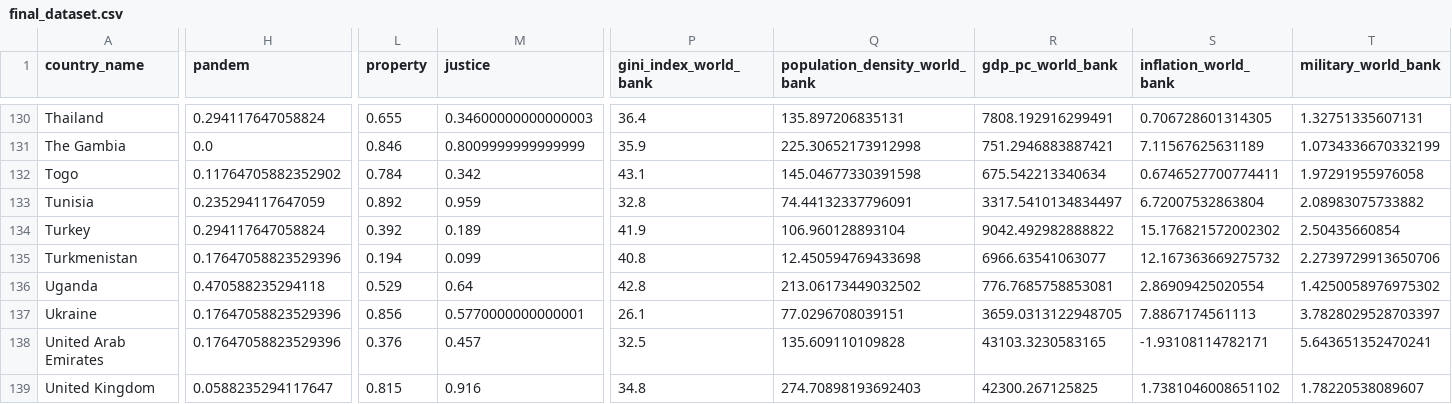
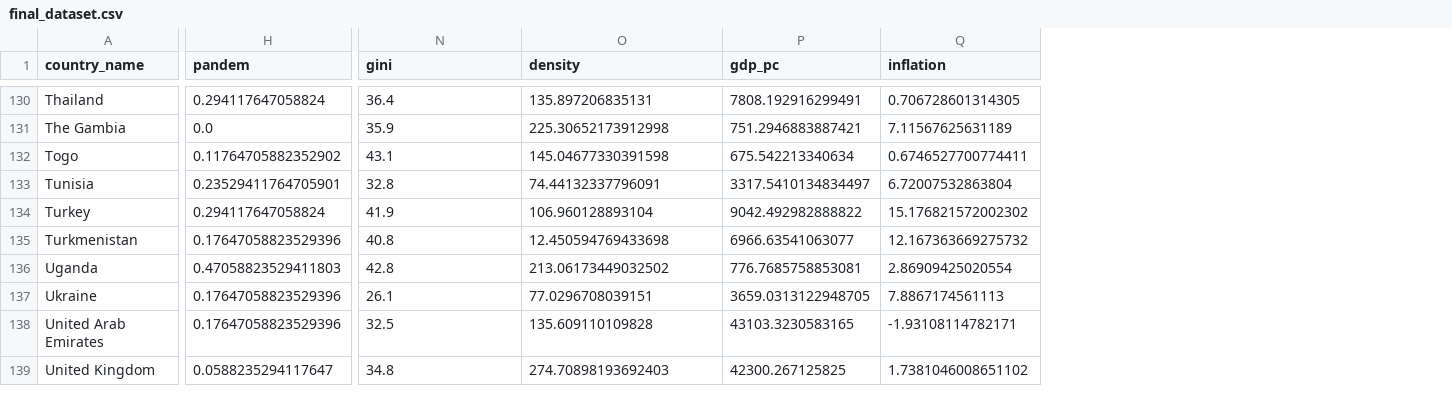
Before and after one commit to michaelwozniak/reproducible_research_project, a CSV file: data/main_research/processed_data/final_dataset.csv, drawn as a sheet; only a part is shown, gaps mark what is left out; removed rows and columns are numbered as before the commit, all else as after; the diff covers the shown part only; the diff names each change by its address in the sheet, - before the commit and + after, or states it on an @@ line.

```diff
--- a/data/main_research/processed_data/final_dataset.csv
+++ b/data/main_research/processed_data/final_dataset.csv
-column L (property), rows 130-139: 0.655 | 0.846 | 0.784 | 0.892 | 0.392 | 0.194 | 0.529 | 0.856 | 0.376 | 0.815
-column M (justice), rows 130-139: 0.34600000000000003 | 0.8009999999999999 | 0.342 | 0.959 | 0.189 | 0.099 | 0.64 | 0.5770000000000001 | 0.457 | 0.916
-column T (military_world_bank), rows 130-139: 1.32751335607131 | 1.0734336670332199 | 1.97291955976058 | 2.08983075733882 | 2.50435660854 | 2.2739729913650706 | 1.4250058976975302 | 3.7828029528703397 | 5.643651352470241 | 1.78220538089607
-N1: gini_index_world_bank
+N1: gini
-O1: population_density_world_bank
+O1: density
-P1: gdp_pc_world_bank
+P1: gdp_pc
-Q1: inflation_world_bank
+Q1: inflation
-H133 (pandem): 0.235294117647059
+H133 (pandem): 0.23529411764705901
-H136 (pandem): 0.470588235294118
+H136 (pandem): 0.47058823529411803
```
Also changed, not shown: 22 edited cells elsewhere in this file, data/robustness_check/raw_data/dataset_main_research.csv, 3 other files.
